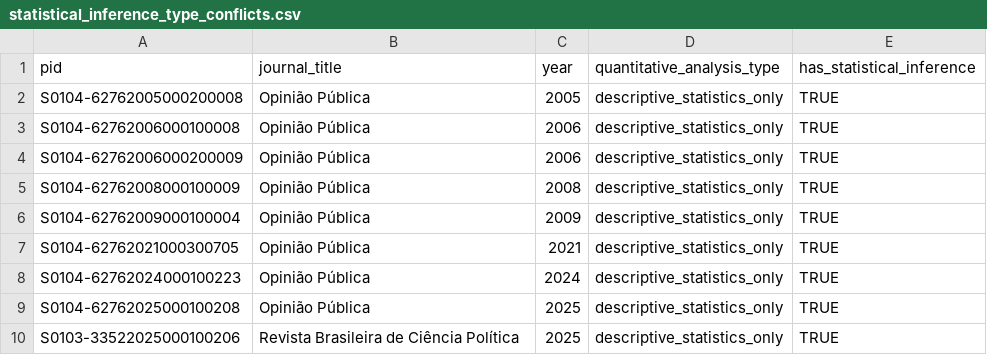
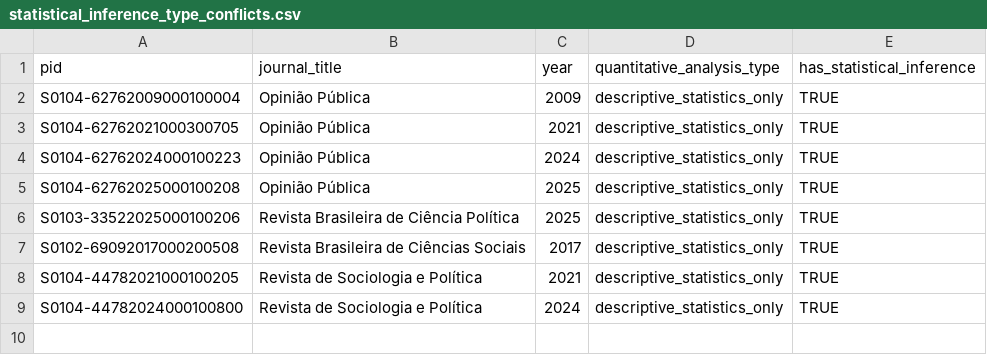
Before and after one commit to mgaldino/metodos-cp-brasil, a CSV file: output/tables/paper/statistical_inference_type_conflicts.csv, drawn as a sheet; removed rows and columns are numbered as before the commit, all else as after; the diff names each change by its address in the sheet, - before the commit and + after, or states it on an @@ line.

```diff
--- a/output/tables/paper/statistical_inference_type_conflicts.csv
+++ b/output/tables/paper/statistical_inference_type_conflicts.csv
-row 2: S0104-62762005000200008 | Opinião Pública | 2005 | descriptive_statistics_only | TRUE
-row 3: S0104-62762006000100008 | Opinião Pública | 2006 | descriptive_statistics_only | TRUE
-row 4: S0104-62762006000200009 | Opinião Pública | 2006 | descriptive_statistics_only | TRUE
-row 5: S0104-62762008000100009 | Opinião Pública | 2008 | descriptive_statistics_only | TRUE
+row 7: S0102-69092017000200508 | Revista Brasileira de Ciências Sociais | 2017 | descriptive_statistics_only | TRUE
+row 8: S0104-44782021000100205 | Revista de Sociologia e Política | 2021 | descriptive_statistics_only | TRUE
+row 9: S0104-44782024000100800 | Revista de Sociologia e Política | 2024 | descriptive_statistics_only | TRUE
```
Also changed, not shown: data/processed/excluded_journals.csv, output/tables/paper/statistical_inference_by_quantitative_type.csv, 12 other files.
